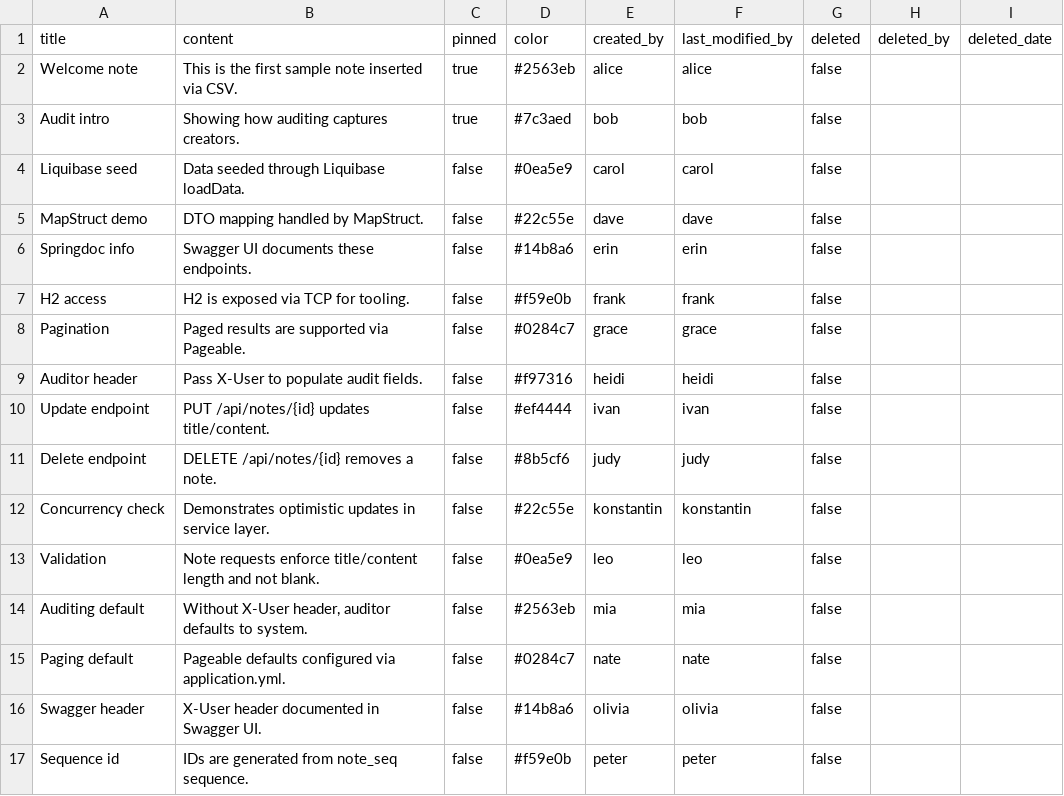
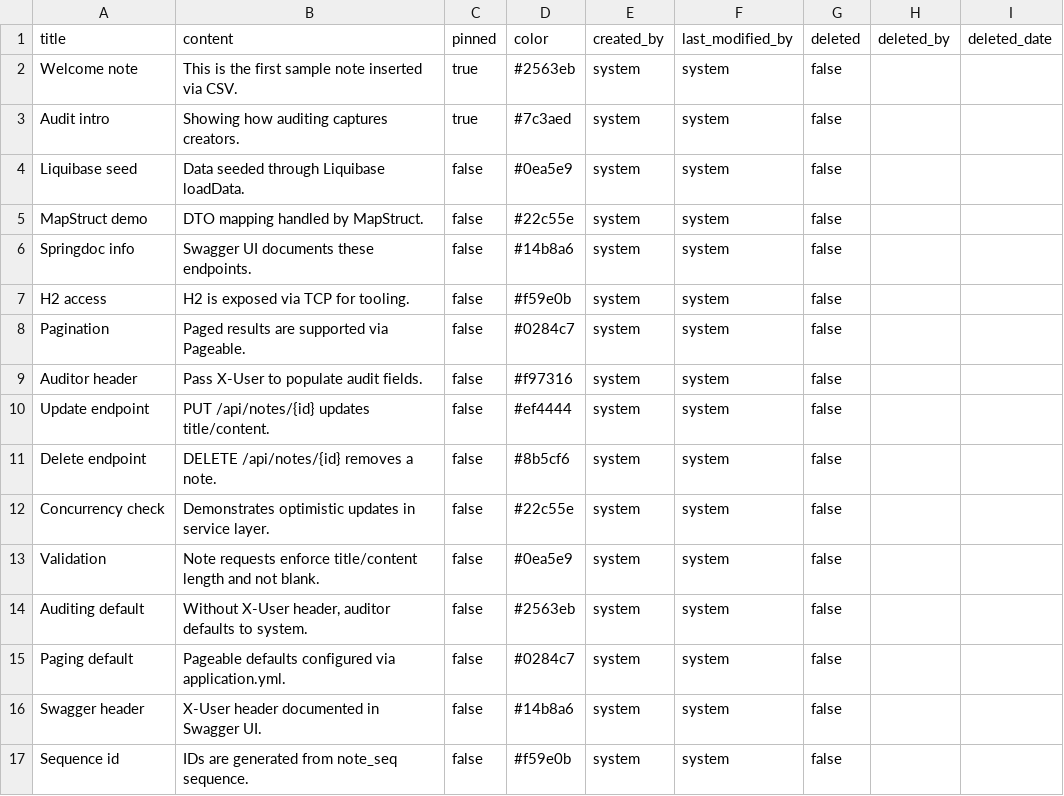
Before and after one commit to susimsek/spring-data-aot-samples, a CSV file: src/main/resources/db/data/note.csv, drawn as a sheet; only a part is shown; the diff covers the shown part only.

```diff
--- a/src/main/resources/db/data/note.csv
+++ b/src/main/resources/db/data/note.csv
@@ -1,17 +1,17 @@
 title;content;pinned;color;created_by;last_modified_by;deleted;deleted_by;deleted_date
-Welcome note;This is the first sample note inserted via CSV.;true;#2563eb;alice;alice;false;;
-Audit intro;Showing how auditing captures creators.;true;#7c3aed;bob;bob;false;;
-Liquibase seed;Data seeded through Liquibase loadData.;false;#0ea5e9;carol;carol;false;;
-MapStruct demo;DTO mapping handled by MapStruct.;false;#22c55e;dave;dave;false;;
-Springdoc info;Swagger UI documents these endpoints.;false;#14b8a6;erin;erin;false;;
-H2 access;H2 is exposed via TCP for tooling.;false;#f59e0b;frank;frank;false;;
-Pagination;Paged results are supported via Pageable.;false;#0284c7;grace;grace;false;;
-Auditor header;Pass X-User to populate audit fields.;false;#f97316;heidi;heidi;false;;
-Update endpoint;PUT /api/notes/{id} updates title/content.;false;#ef4444;ivan;ivan;false;;
-Delete endpoint;DELETE /api/notes/{id} removes a note.;false;#8b5cf6;judy;judy;false;;
-Concurrency check;Demonstrates optimistic updates in service layer.;false;#22c55e;konstantin;konstantin;false;;
-Validation;Note requests enforce title/content length and not blank.;false;#0ea5e9;leo;leo;false;;
-Auditing default;Without X-User header, auditor defaults to system.;false;#2563eb;mia;mia;false;;
-Paging default;Pageable defaults configured via application.yml.;false;#0284c7;nate;nate;false;;
-Swagger header;X-User header documented in Swagger UI.;false;#14b8a6;olivia;olivia;false;;
-Sequence id;IDs are generated from note_seq sequence.;false;#f59e0b;peter;peter;false;;
+Welcome note;This is the first sample note inserted via CSV.;true;#2563eb;system;system;false;;
+Audit intro;Showing how auditing captures creators.;true;#7c3aed;system;system;false;;
+Liquibase seed;Data seeded through Liquibase loadData.;false;#0ea5e9;system;system;false;;
+MapStruct demo;DTO mapping handled by MapStruct.;false;#22c55e;system;system;false;;
+Springdoc info;Swagger UI documents these endpoints.;false;#14b8a6;system;system;false;;
+H2 access;H2 is exposed via TCP for tooling.;false;#f59e0b;system;system;false;;
+Pagination;Paged results are supported via Pageable.;false;#0284c7;system;system;false;;
+Auditor header;Pass X-User to populate audit fields.;false;#f97316;system;system;false;;
+Update endpoint;PUT /api/notes/{id} updates title/content.;false;#ef4444;system;system;false;;
+Delete endpoint;DELETE /api/notes/{id} removes a note.;false;#8b5cf6;system;system;false;;
+Concurrency check;Demonstrates optimistic updates in service layer.;false;#22c55e;system;system;false;;
+Validation;Note requests enforce title/content length and not blank.;false;#0ea5e9;system;system;false;;
+Auditing default;Without X-User header, auditor defaults to system.;false;#2563eb;system;system;false;;
+Paging default;Pageable defaults configured via application.yml.;false;#0284c7;system;system;false;;
+Swagger header;X-User header documented in Swagger UI.;false;#14b8a6;system;system;false;;
+Sequence id;IDs are generated from note_seq sequence.;false;#f59e0b;system;system;false;;
```
Also changed, not shown: 8 edited cells elsewhere in this file, src/main/resources/db/data/note_aud.csv, src/main/resources/db/data/tag.csv, 5 other files.
